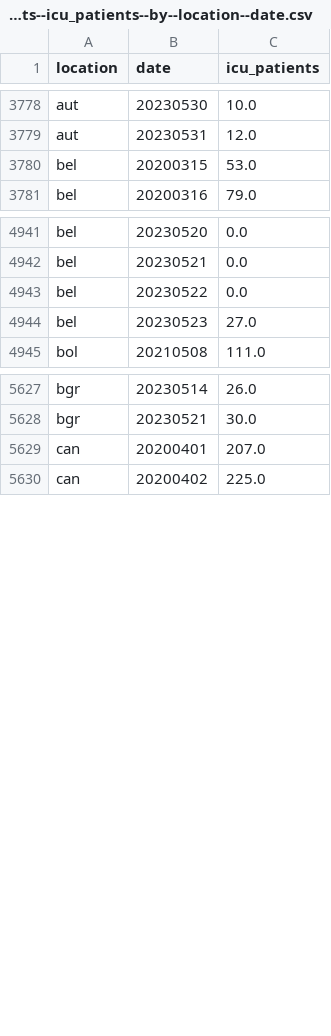
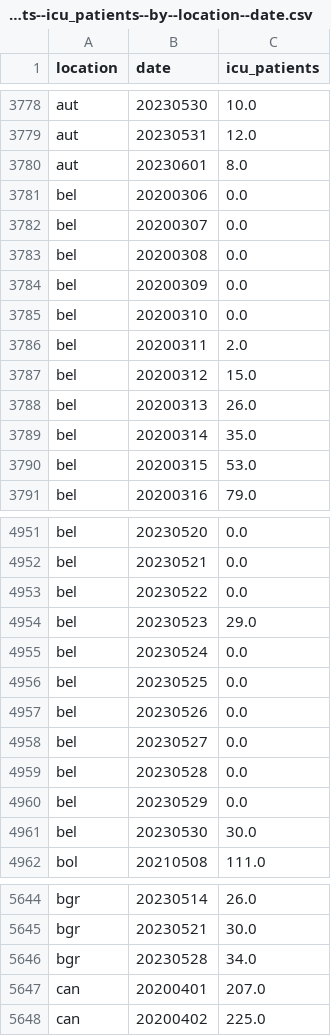
Before and after one commit to open-numbers/ddf--owid--covid_19, a CSV file: ddf--datapoints--icu_patients--by--location--date.csv, drawn as a sheet; only a part is shown, gaps mark what is left out; the diff covers the shown part only.

```diff
--- a/ddf--datapoints--icu_patients--by--location--date.csv
+++ b/ddf--datapoints--icu_patients--by--location--date.csv
@@ -3779,2 +3779,12 @@ aut,20230530,10.0
 aut,20230531,12.0
+aut,20230601,8.0
+bel,20200306,0.0
+bel,20200307,0.0
+bel,20200308,0.0
+bel,20200309,0.0
+bel,20200310,0.0
+bel,20200311,2.0
+bel,20200312,15.0
+bel,20200313,26.0
+bel,20200314,35.0
 bel,20200315,53.0
@@ -4943,3 +4953,10 @@ bel,20230521,0.0
 bel,20230522,0.0
-bel,20230523,27.0
+bel,20230523,29.0
+bel,20230524,0.0
+bel,20230525,0.0
+bel,20230526,0.0
+bel,20230527,0.0
+bel,20230528,0.0
+bel,20230529,0.0
+bel,20230530,30.0
 bol,20210508,111.0
@@ -5628,2 +5645,3 @@ bgr,20230514,26.0
 bgr,20230521,30.0
+bgr,20230528,34.0
 can,20200401,207.0
```
Also changed, not shown: 29 added rows and 31 edited cells elsewhere in this file, ddf--datapoints--excess_mortality_cumulative_absolute--by--location--date.csv, ddf--datapoints--excess_mortality_cumulative_per_million--by--location--date.csv, 28 other files.
